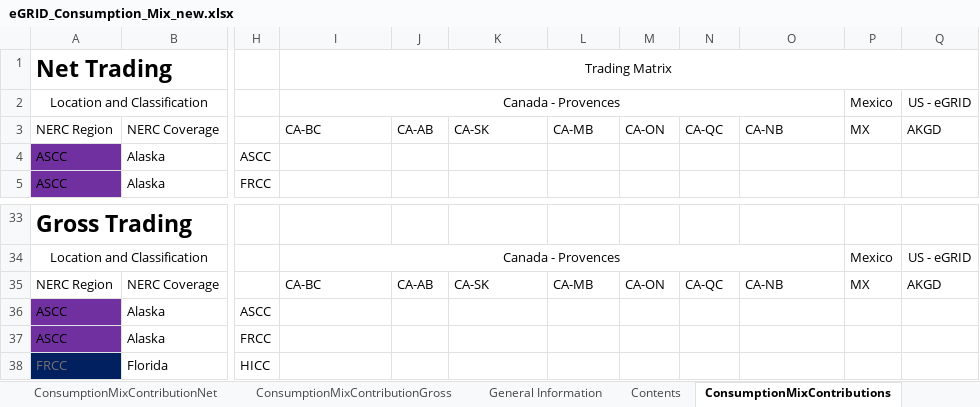
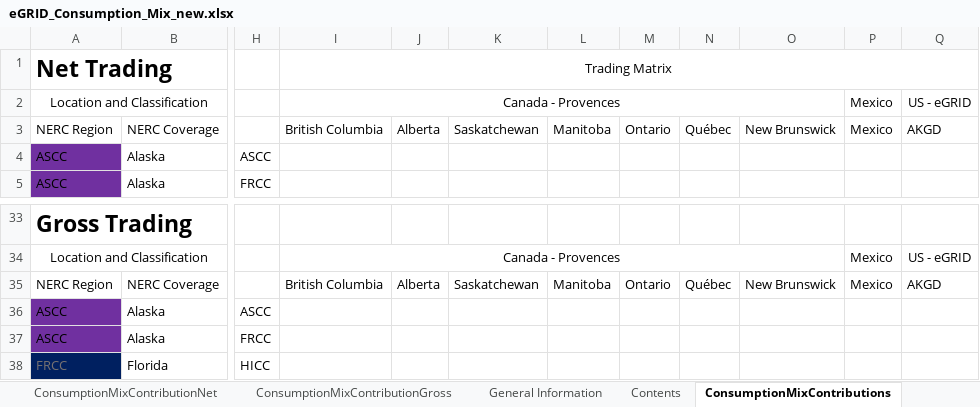
Before and after one commit to USEPA/ElectricityLCI, an Excel workbook: electricitylci/data/eGRID_Consumption_Mix_new.xlsx, sheet ConsumptionMixContributions, drawn as a sheet; only a part is shown, gaps mark what is left out; values as stored, in another font and other column widths than the file's, no borders; conditional formats not drawn; the diff names each change by its address in the sheet, - before the commit and + after, or states it on an @@ line.

Commit message:
Update CA province and Mexico location names to match olca location names

```diff
--- a/electricitylci/data/eGRID_Consumption_Mix_new.xlsx (sheet ConsumptionMixContributions)
+++ b/electricitylci/data/eGRID_Consumption_Mix_new.xlsx (sheet ConsumptionMixContributions)
-I3: CA-BC
+I3: British Columbia
-J3: CA-AB
+J3: Alberta
-K3: CA-SK
+K3: Saskatchewan
-L3: CA-MB
+L3: Manitoba
-M3: CA-ON
+M3: Ontario
-N3: CA-QC
+N3: Québec
-O3: CA-NB
+O3: New Brunswick
-P3: MX
+P3: Mexico
-I35: CA-BC
+I35: British Columbia
-J35: CA-AB
+J35: Alberta
-K35: CA-SK
+K35: Saskatchewan
-L35: CA-MB
+L35: Manitoba
-M35: CA-ON
+M35: Ontario
-N35: CA-QC
+N35: Québec
-O35: CA-NB
+O35: New Brunswick
-P35: MX
+P35: Mexico
```
